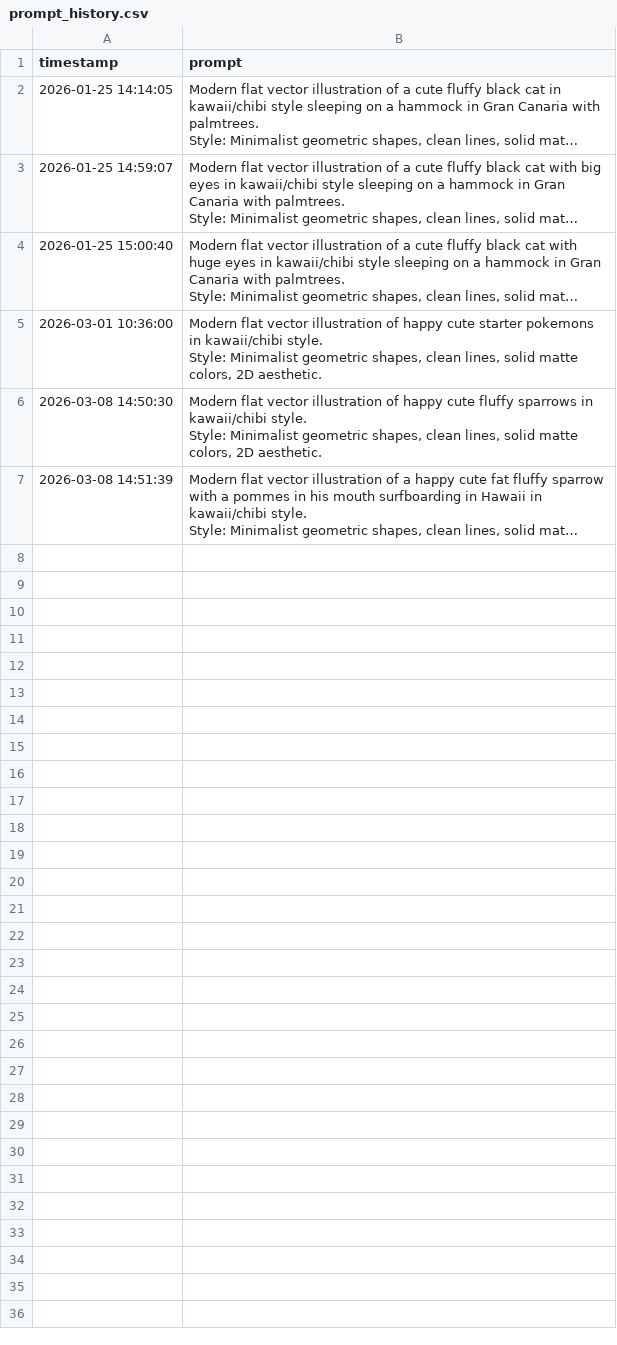
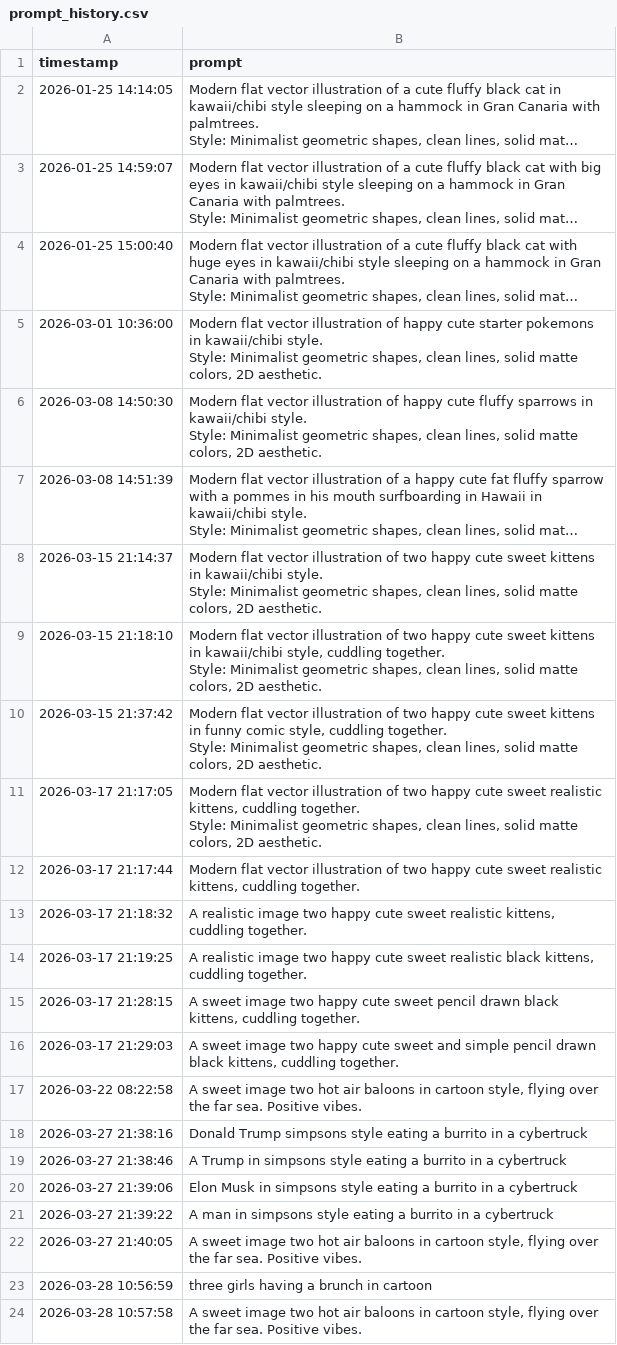
Before and after one commit to florianbaer/epd_color_display, a CSV file: backend/prompt_history.csv, drawn as a sheet; long unchanged cells end in …; ↵ is a line break in a cell; the diff names each change by its address in the sheet, - before the commit and + after, or states it on an @@ line.

```diff
--- a/backend/prompt_history.csv
+++ b/backend/prompt_history.csv
+row 8: 2026-03-15 21:14:37 | Modern flat vector illustration of two happy cute sweet kittens in kawaii/chibi style. ↵ Style: Minimalist geometric shapes, clean lines, solid matte colors, 2D aesthetic.
+row 9: 2026-03-15 21:18:10 | Modern flat vector illustration of two happy cute sweet kittens in kawaii/chibi style, cuddling together. ↵ Style: Minimalist geometric shapes, clean lines, solid matte colors, 2D aesthetic.
+row 10: 2026-03-15 21:37:42 | Modern flat vector illustration of two happy cute sweet kittens in funny comic style, cuddling together. ↵ Style: Minimalist geometric shapes, clean lines, solid matte colors, 2D aesthetic.
+row 11: 2026-03-17 21:17:05 | Modern flat vector illustration of two happy cute sweet realistic kittens, cuddling together. ↵ Style: Minimalist geometric shapes, clean lines, solid matte colors, 2D aesthetic.
+row 12: 2026-03-17 21:17:44 | Modern flat vector illustration of two happy cute sweet realistic kittens, cuddling together.
+row 13: 2026-03-17 21:18:32 | A realistic image two happy cute sweet realistic kittens, cuddling together.
+row 14: 2026-03-17 21:19:25 | A realistic image two happy cute sweet realistic black kittens, cuddling together.
+row 15: 2026-03-17 21:28:15 | A sweet image two happy cute sweet pencil drawn black kittens, cuddling together.
+row 16: 2026-03-17 21:29:03 | A sweet image two happy cute sweet and simple pencil drawn black kittens, cuddling together.
+row 17: 2026-03-22 08:22:58 | A sweet image two hot air baloons in cartoon style, flying over the far sea. Positive vibes.
+row 18: 2026-03-27 21:38:16 | Donald Trump simpsons style eating a burrito in a cybertruck
+row 19: 2026-03-27 21:38:46 | A Trump in simpsons style eating a burrito in a cybertruck
+row 20: 2026-03-27 21:39:06 | Elon Musk in simpsons style eating a burrito in a cybertruck
+row 21: 2026-03-27 21:39:22 | A man in simpsons style eating a burrito in a cybertruck
+row 22: 2026-03-27 21:40:05 | A sweet image two hot air baloons in cartoon style, flying over the far sea. Positive vibes.
+row 23: 2026-03-28 10:56:59 | three girls having a brunch in cartoon
+row 24: 2026-03-28 10:57:58 | A sweet image two hot air baloons in cartoon style, flying over the far sea. Positive vibes.
```
Also changed, not shown: 1 other file.
